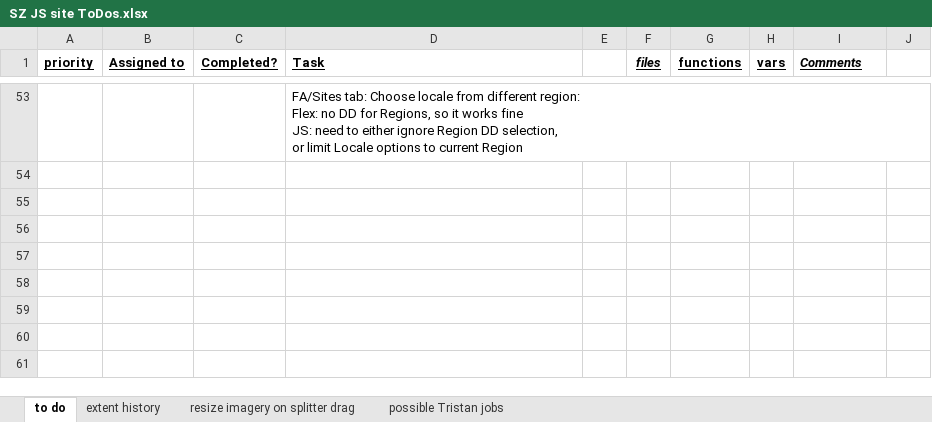
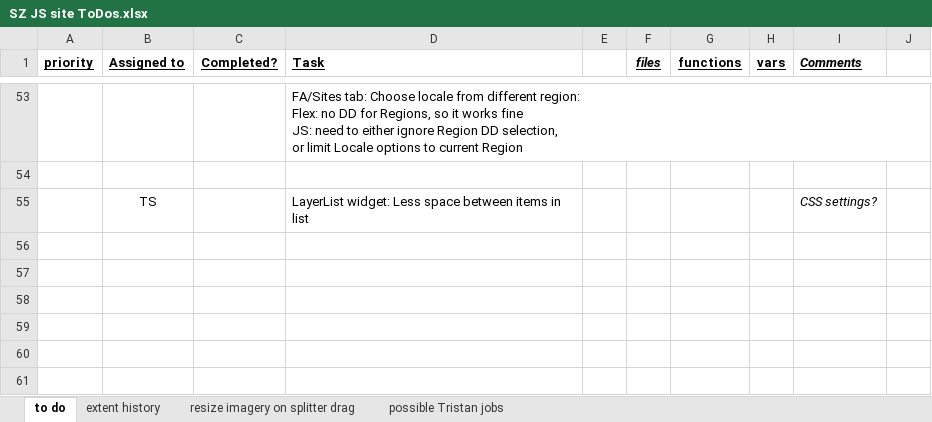
Before and after one commit to JimNoel/ShoreZoneDev_June2024, an Excel workbook: Docs/SZ JS site ToDos.xlsx, sheet to do, drawn as a sheet; only a part is shown, gaps mark what is left out; values as stored, in another font and other column widths than the file's, no borders; the diff names each change by its address in the sheet, - before the commit and + after, or states it on an @@ line.

```diff
--- a/Docs/SZ JS site ToDos.xlsx (sheet to do)
+++ b/Docs/SZ JS site ToDos.xlsx (sheet to do)
-row 55: (empty)
+row 55:  | TS |  | LayerList widget: Less space between items in list |  |  |  |  | CSS settings?
```
Also changed, not shown: 3 other files.
